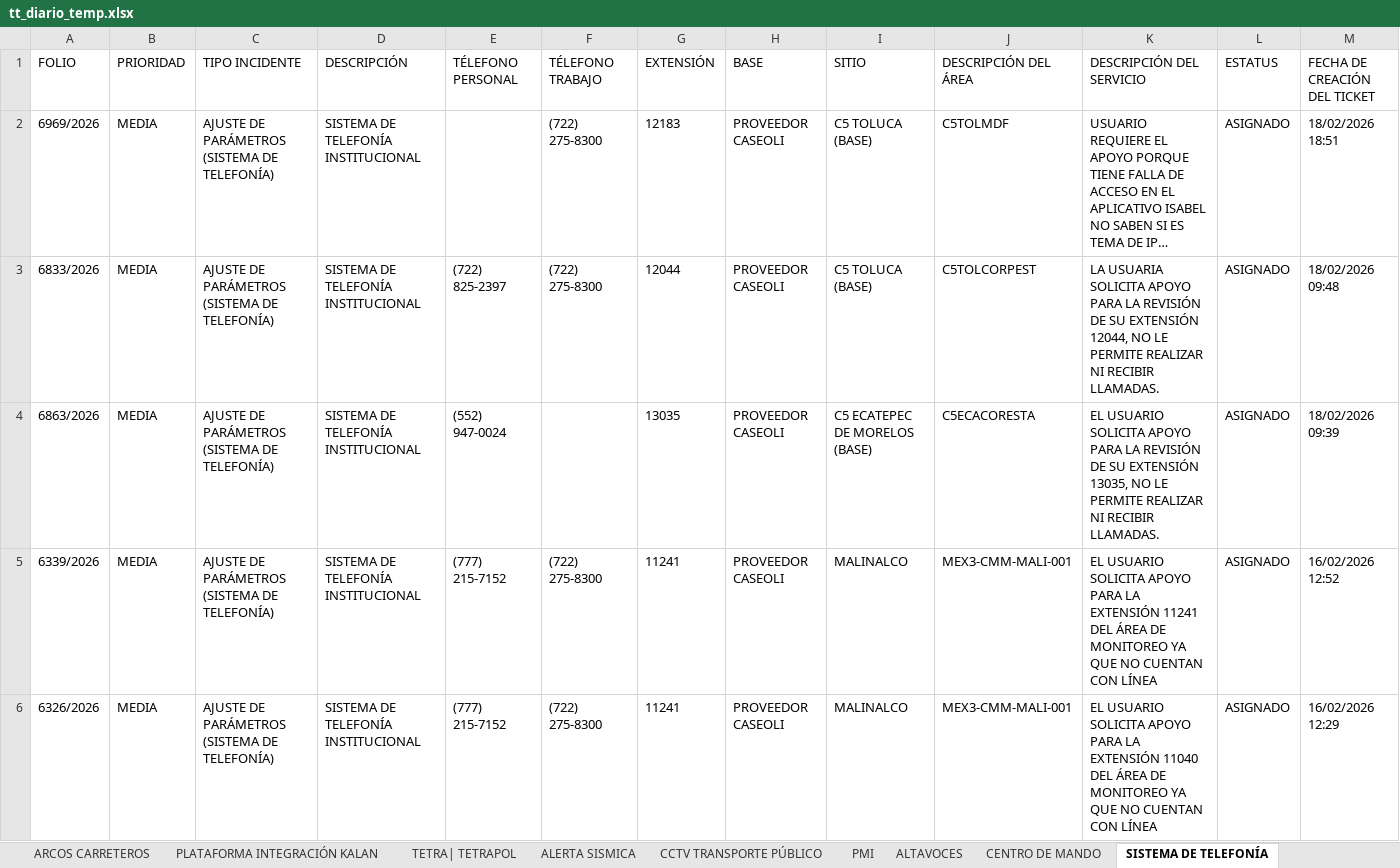
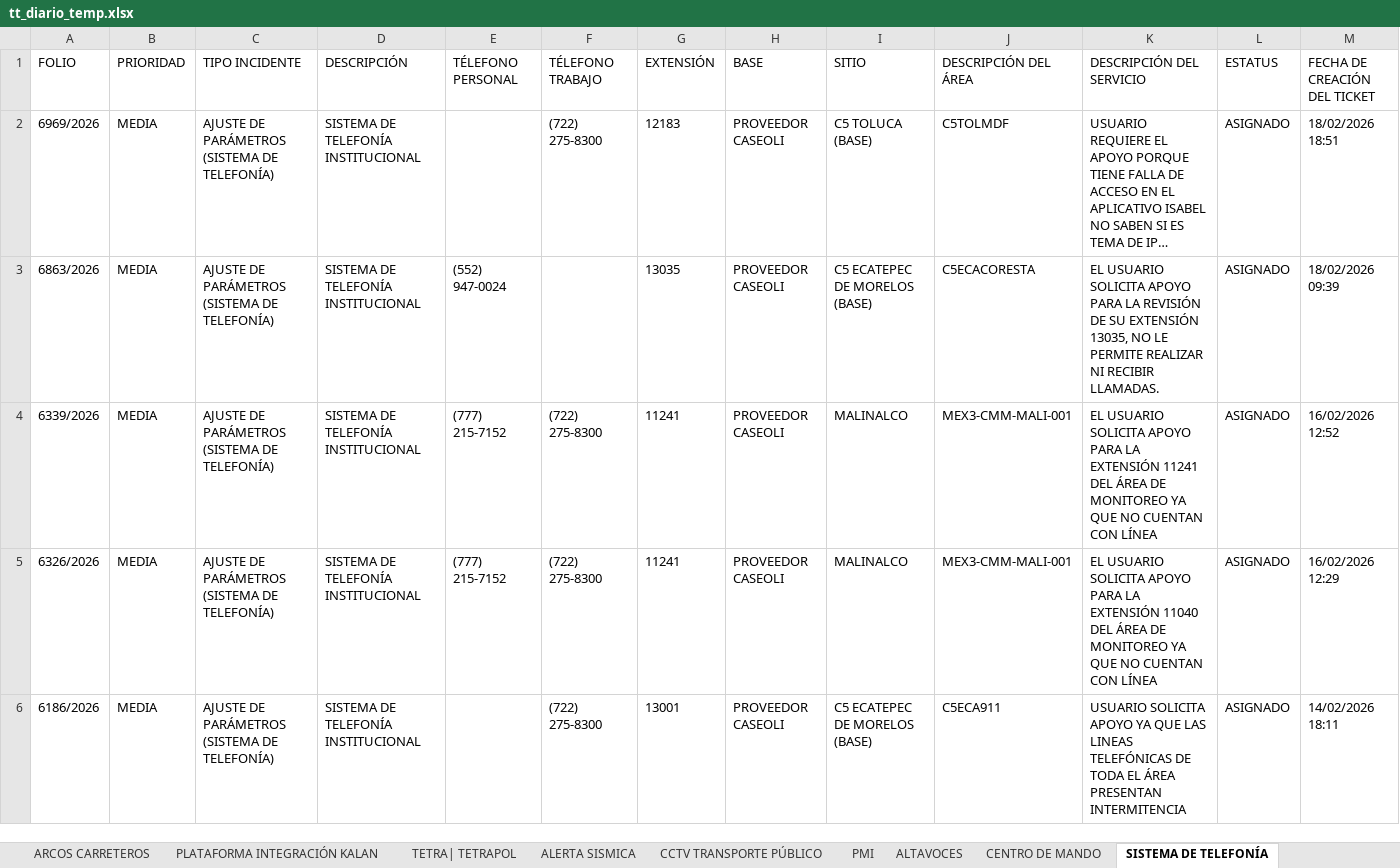
Before and after one commit to leonemman-ai/APP-REPORTES2.0, an Excel workbook: backend/uploads/tt_diario_temp.xlsx, sheet SISTEMA DE TELEFONÍA, drawn as a sheet; only a part is shown; the shorter side is filled out with more unchanged rows; long unchanged cells end in …; values as stored, in another font and other column widths than the file's, no borders; rows hold the shown columns only; the diff covers the shown part only; the diff names each change by its address in the sheet, - before the commit and + after, or states it on an @@ line.

```diff
--- a/backend/uploads/tt_diario_temp.xlsx (sheet SISTEMA DE TELEFONÍA)
+++ b/backend/uploads/tt_diario_temp.xlsx (sheet SISTEMA DE TELEFONÍA)
-row 3: 6833/2026 | MEDIA | AJUSTE DE PARÁMETROS (SISTEMA DE TELEFONÍA) | SISTEMA DE TELEFONÍA INSTITUCIONAL | (722) 825-2397 | (722) 275-8300 | 12044 | PROVEEDOR CASEOLI | C5 TOLUCA (BASE) | C5TOLCORPEST | LA USUARIA SOLICITA APOYO PARA LA REVISIÓN DE SU EXTENSIÓN 12044, NO LE PERMITE REALIZAR NI RECIBIR LLAMADAS. | ASIGNADO | 18/02/2026 09:48
```
Also changed, not shown: 4 removed rows elsewhere in this sheet, sheet TI ECATEPEC, sheet PMI, sheet EDIFICIOS C5 ECATEPEC, sheet TI, sheet TI TOLUCA, sheet ADMINISTRACIÓN DE VIDEO VMS, 14 more sheets, other sheet tabs, charts or pictures, backend/templates/afiliaciones_temp.xlsx, 5 other files.
